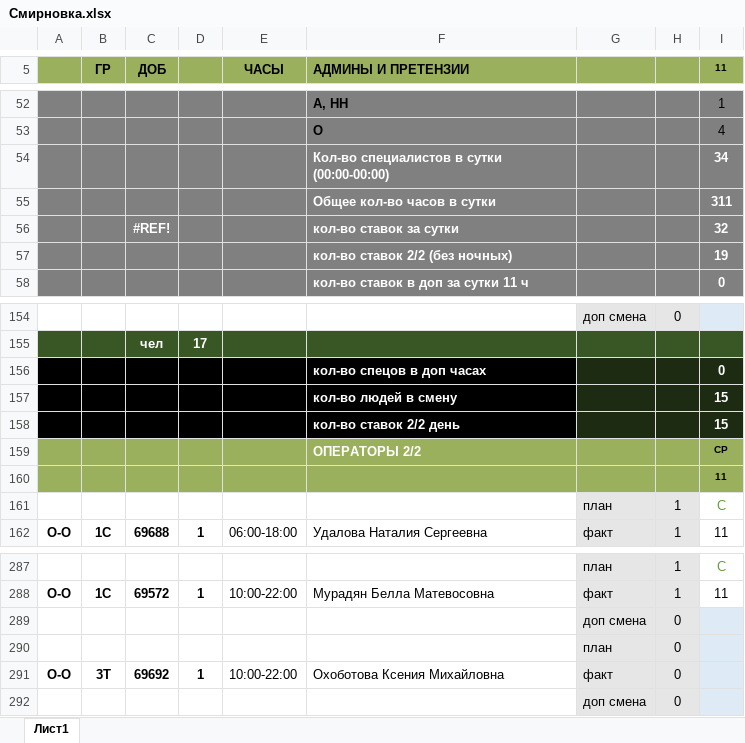
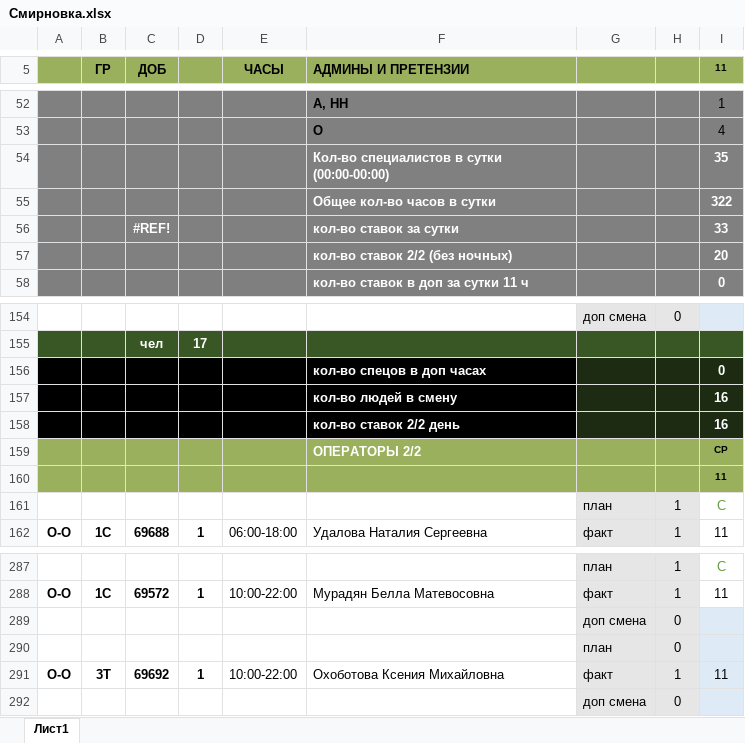
Before and after one commit to YuGo2021/pereriv, an Excel workbook: Смирновка.xlsx, sheet Лист1, drawn as a sheet; only a part is shown, gaps mark what is left out; values as stored, in another font and other column widths than the file's, no borders; the diff names each change by its address in the sheet, - before the commit and + after, or states it on an @@ line.

```diff
--- a/Смирновка.xlsx (sheet Лист1)
+++ b/Смирновка.xlsx (sheet Лист1)
-I54 (11): 34
+I54 (11): 35
-I55 (11): 311
+I55 (11): 322
-I56 (11): 32
+I56 (11): 33
-I57 (11): 19
+I57 (11): 20
-I157:I158 (11): 15
+I157:I158 (11): 16
-H291: 0
+H291: 1
-I291 (11): (empty)
+I291 (11): 11
```
Also changed, not shown: Фикс.xlsx, перерывы_сборка.xlsx, 1 other file.
